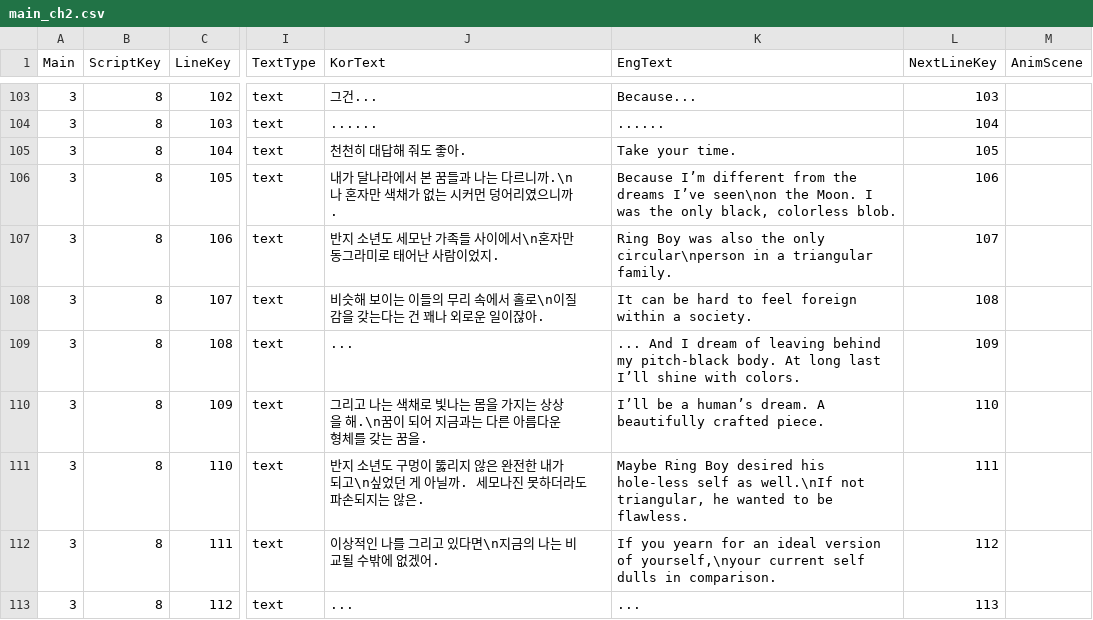
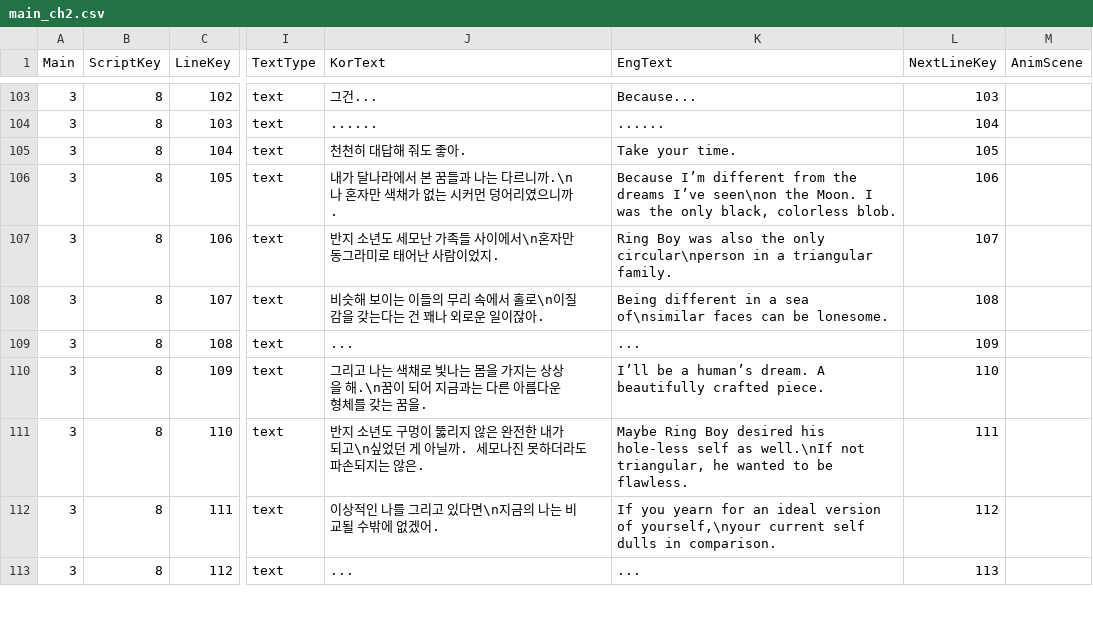
Before and after one commit to MungchiTheBlackThing/The-Black-Thing, a CSV file: Assets/Resources/CSV/main_script/main_ch2.csv, drawn as a sheet; only a part is shown, gaps mark what is left out; the diff covers the shown part only; the diff names each change by its address in the sheet, - before the commit and + after, or states it on an @@ line.

```diff
--- a/Assets/Resources/CSV/main_script/main_ch2.csv
+++ b/Assets/Resources/CSV/main_script/main_ch2.csv
-K108 (EngText): It can be hard to feel foreign within a society.
+K108 (EngText): Being different in a sea of\nsimilar faces can be lonesome.
-K109 (EngText): ... And I dream of leaving behind my pitch-black body. At long last I’ll shine with colors.
+K109 (EngText): ...
```
Also changed, not shown: 2 removed rows and 103 edited cells elsewhere in this file, Assets/Resources/CSV/LocalizationCSV/Main_Ch1.csv, Assets/Resources/CSV/LocalizationCSV/Main_Ch4.csv, 34 other files.
